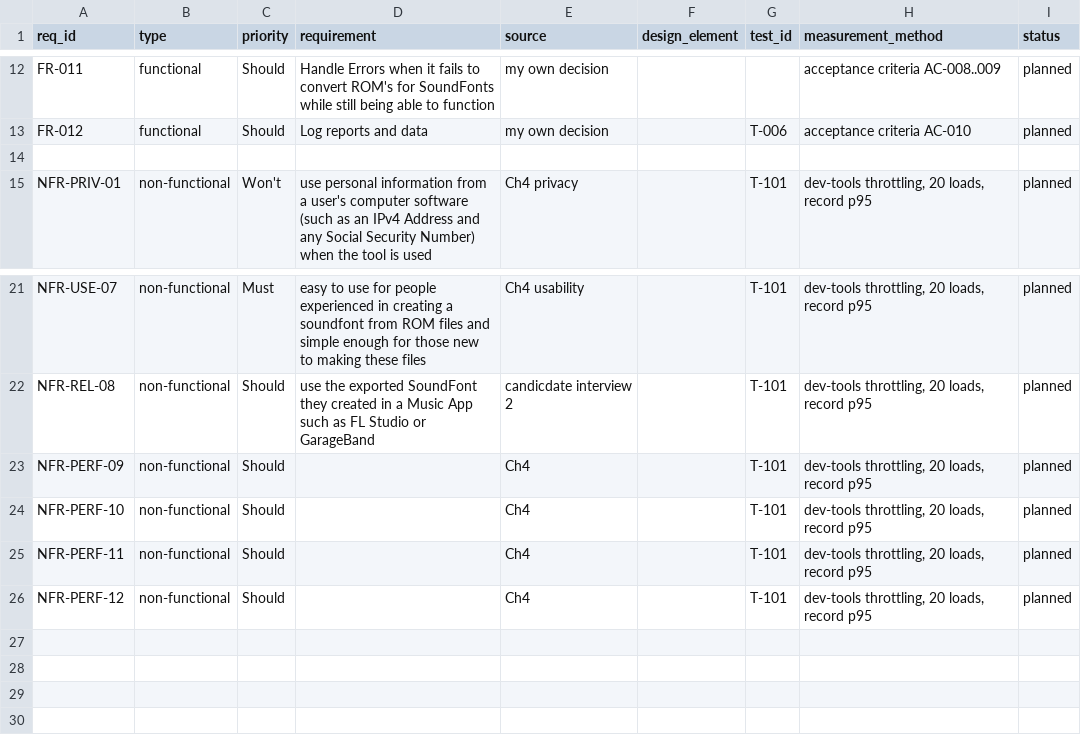
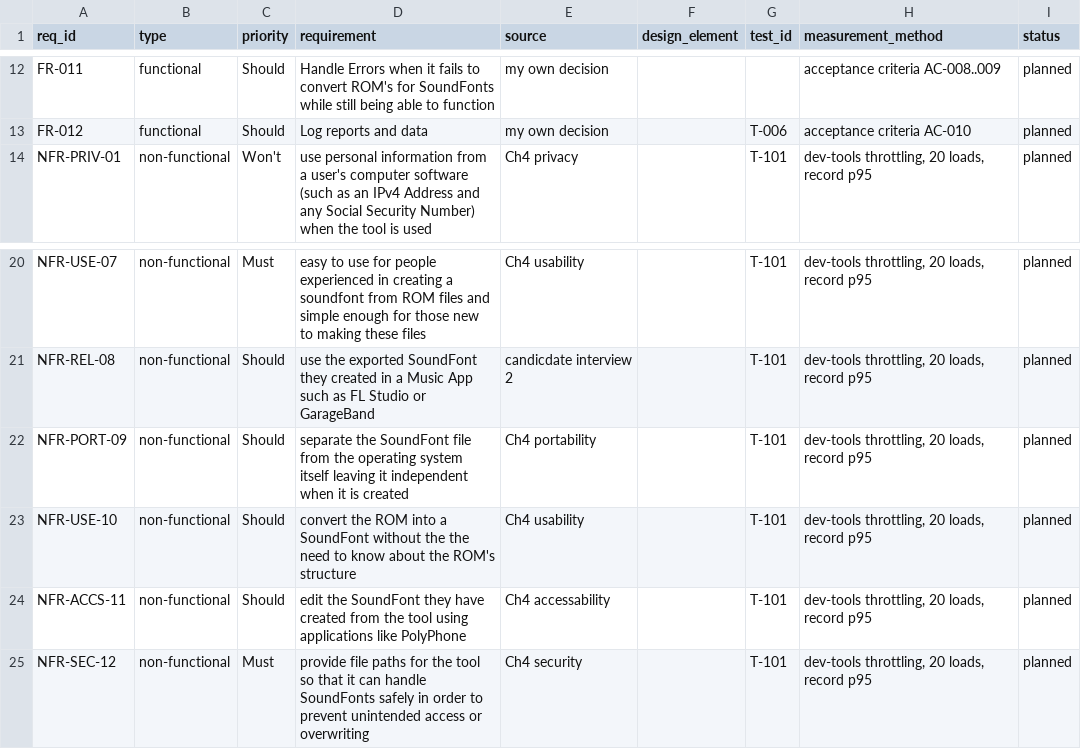
Before and after one commit to GreninjaBoy23D/Capstone-Respiretory, a CSV file: docs/traceability.csv, drawn as a sheet; only a part is shown, gaps mark what is left out.

Commit message:
Update traceability.csv

```diff
--- a/docs/traceability.csv
+++ b/docs/traceability.csv
@@ -13,3 +13,2 @@ FR-011,functional,Should,Handle Errors when it fails to convert ROM's for SoundF
 FR-012,functional,Should, Log reports and data ,my own decision,,T-006,acceptance criteria AC-010,planned
-
 NFR-PRIV-01,non-functional,Won't, use personal information from a user's computer software (such as an IPv4 Address and any Social Security Number) when the tool is used,Ch4 privacy,,T-101,"dev-tools throttling, 20 loads, record p95",planned
@@ -22,5 +21,5 @@ NFR-USE-07,non-functional,Must, easy to use for people experienced in creating a
 NFR-REL-08,non-functional,Should, use the exported SoundFont they created in a Music App such as FL Studio or GarageBand ,candicdate interview 2 ,,T-101,"dev-tools throttling, 20 loads, record p95",planned
-NFR-PERF-09,non-functional,Should, ,Ch4 ,,T-101,"dev-tools throttling, 20 loads, record p95",planned
-NFR-PERF-10,non-functional,Should, ,Ch4 ,,T-101,"dev-tools throttling, 20 loads, record p95",planned
-NFR-PERF-11,non-functional,Should, ,Ch4 ,,T-101,"dev-tools throttling, 20 loads, record p95",planned
-NFR-PERF-12,non-functional,Should, ,Ch4 ,,T-101,"dev-tools throttling, 20 loads, record p95",planned
+NFR-PORT-09,non-functional,Should, separate the SoundFont file from the operating system itself leaving it independent when it is created,Ch4 portability,,T-101,"dev-tools throttling, 20 loads, record p95",planned
+NFR-USE-10,non-functional,Should, convert the ROM into a SoundFont without the the need to know about the ROM's structure,Ch4 usability,,T-101,"dev-tools throttling, 20 loads, record p95",planned
+NFR-ACCS-11,non-functional,Should,  edit the SoundFont they have created from the tool using applications like PolyPhone,Ch4 accessability,,T-101,"dev-tools throttling, 20 loads, record p95",planned
+NFR-SEC-12,non-functional,Must,  provide file paths for the tool so that it can handle SoundFonts safely in order to prevent unintended access or overwriting ,Ch4 security,,T-101,"dev-tools throttling, 20 loads, record p95",planned
```
